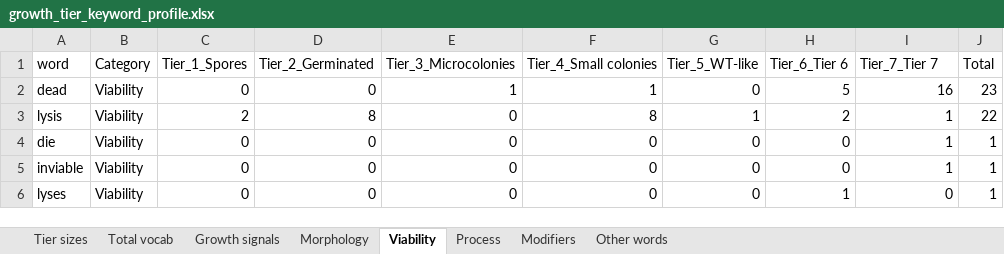
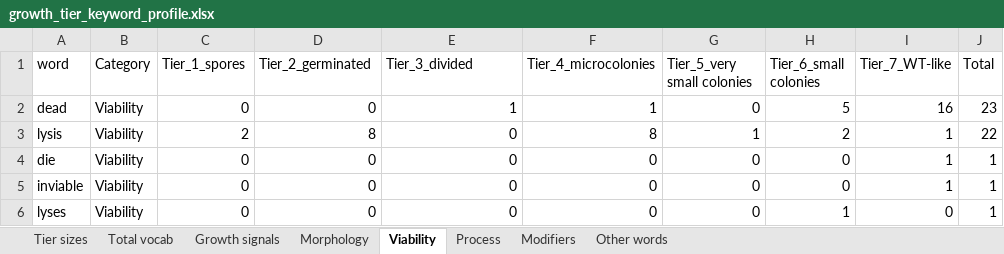
Before and after one commit to DIT-HAP/pombe_KO_phenotype_classification, an Excel workbook: data/2_keyword_profile/growth_tier_keyword_profile.xlsx, sheet Viability, drawn as a sheet; values as stored, in another font and other column widths than the file's, no borders; the diff names each change by its address in the sheet, - before the commit and + after, or states it on an @@ line.

```diff
--- a/data/2_keyword_profile/growth_tier_keyword_profile.xlsx (sheet Viability)
+++ b/data/2_keyword_profile/growth_tier_keyword_profile.xlsx (sheet Viability)
-C1: Tier_1_Spores
+C1: Tier_1_spores
-D1: Tier_2_Germinated
+D1: Tier_2_germinated
-E1: Tier_3_Microcolonies
+E1: Tier_3_divided
-F1: Tier_4_Small colonies
+F1: Tier_4_microcolonies
-G1: Tier_5_WT-like
+G1: Tier_5_very small colonies
-H1: Tier_6_Tier 6
+H1: Tier_6_small colonies
-I1: Tier_7_Tier 7
+I1: Tier_7_WT-like
```
Also changed, not shown: sheet Growth signals, sheet Modifiers, sheet Morphology, sheet Other words, sheet Total vocab, sheet Process, 11 other files.
